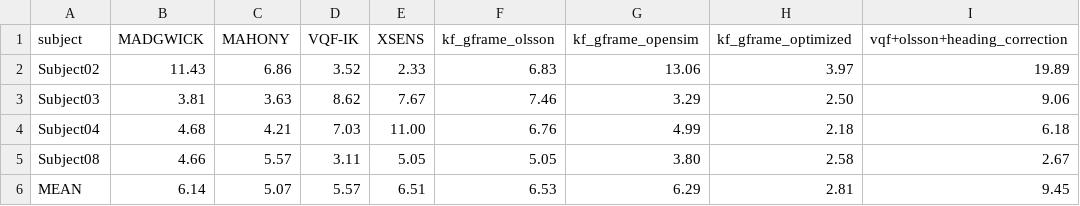
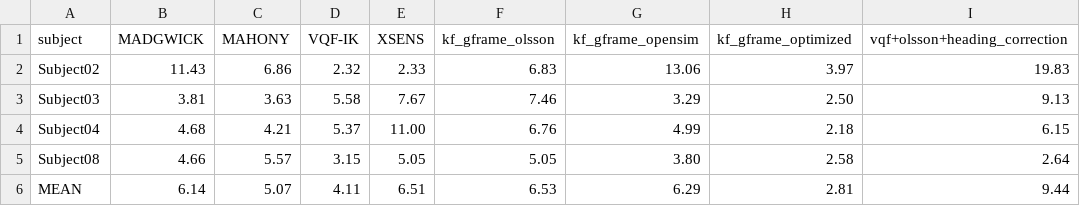
Before and after one commit to yifang0-0/multi_IMU_est_comparison, a CSV file: results/knee_rmse_summary.csv, drawn as a sheet.

```diff
--- a/results/knee_rmse_summary.csv
+++ b/results/knee_rmse_summary.csv
@@ -1,6 +1,6 @@
 subject,MADGWICK,MAHONY,VQF-IK,XSENS,kf_gframe_olsson,kf_gframe_opensim,kf_gframe_optimized,vqf+olsson+heading_correction
-Subject02,11.43,6.86,3.52,2.33,6.83,13.06,3.97,19.89
-Subject03,3.81,3.63,8.62,7.67,7.46,3.29,2.50,9.06
-Subject04,4.68,4.21,7.03,11.00,6.76,4.99,2.18,6.18
-Subject08,4.66,5.57,3.11,5.05,5.05,3.80,2.58,2.67
-MEAN,6.14,5.07,5.57,6.51,6.53,6.29,2.81,9.45
+Subject02,11.43,6.86,2.32,2.33,6.83,13.06,3.97,19.83
+Subject03,3.81,3.63,5.58,7.67,7.46,3.29,2.50,9.13
+Subject04,4.68,4.21,5.37,11.00,6.76,4.99,2.18,6.15
+Subject08,4.66,5.57,3.15,5.05,5.05,3.80,2.58,2.64
+MEAN,6.14,5.07,4.11,6.51,6.53,6.29,2.81,9.44
```
Also changed, not shown: results/ankle_rmse_summary.csv, 3 other files.
